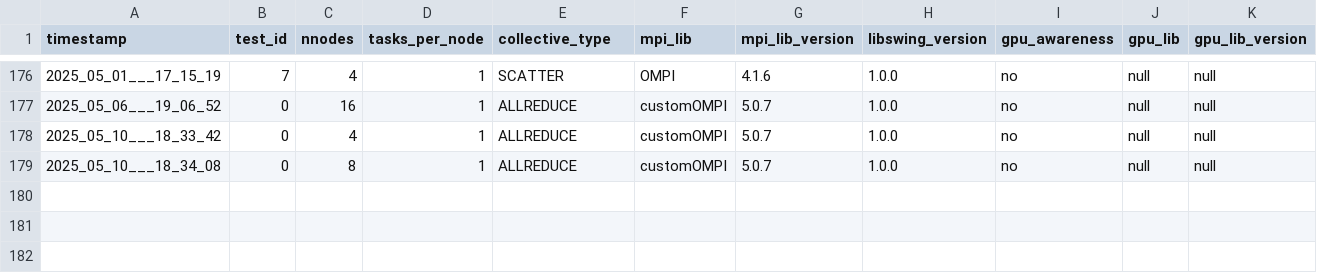
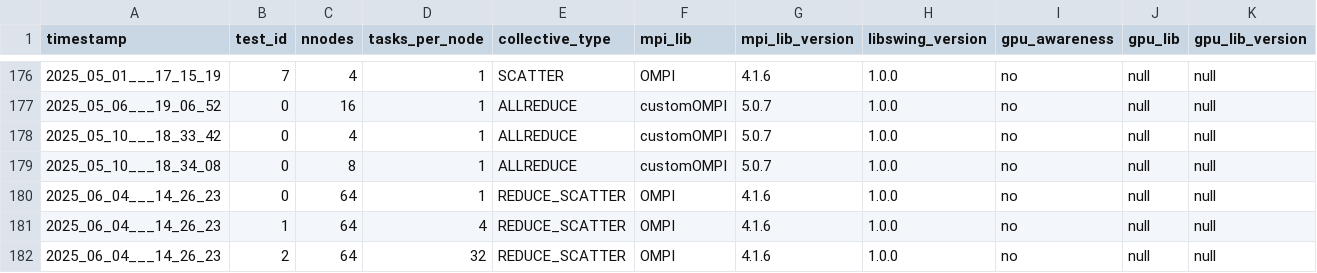
Before and after one commit to HLC-Lab/pico, a CSV file: results/leonardo_metadata.csv, drawn as a sheet; only a part is shown, gaps mark what is left out; rows hold the shown columns only; the diff names each change by its address in the sheet, - before the commit and + after, or states it on an @@ line.

Commit message:
[data]: Leonardo 64 nodes, 1,4 and 32 proc per node

```diff
--- a/results/leonardo_metadata.csv
+++ b/results/leonardo_metadata.csv
+row 180: 2025_06_04___14_26_23 | 0 | 64 | 1 | REDUCE_SCATTER | OMPI | 4.1.6 | 1.0.0 | no | null | null
+row 181: 2025_06_04___14_26_23 | 1 | 64 | 4 | REDUCE_SCATTER | OMPI | 4.1.6 | 1.0.0 | no | null | null
+row 182: 2025_06_04___14_26_23 | 2 | 64 | 32 | REDUCE_SCATTER | OMPI | 4.1.6 | 1.0.0 | no | null | null
```
Also changed, not shown: 1 other file.
